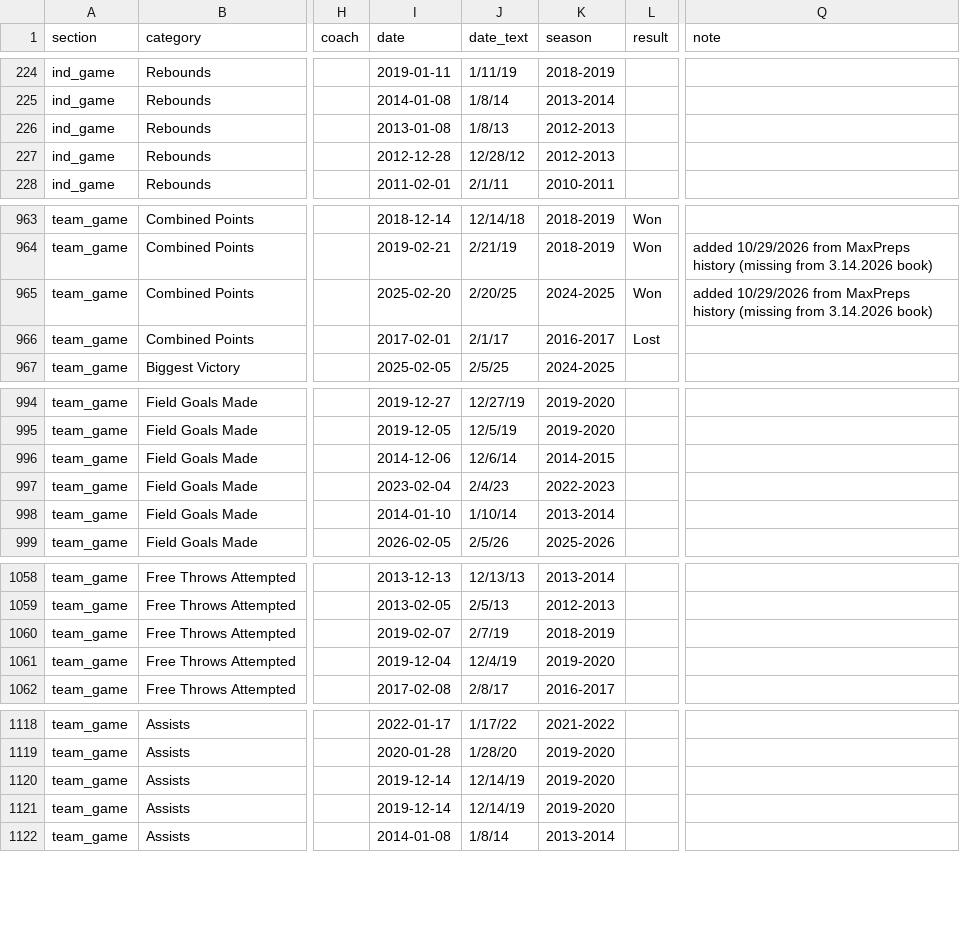
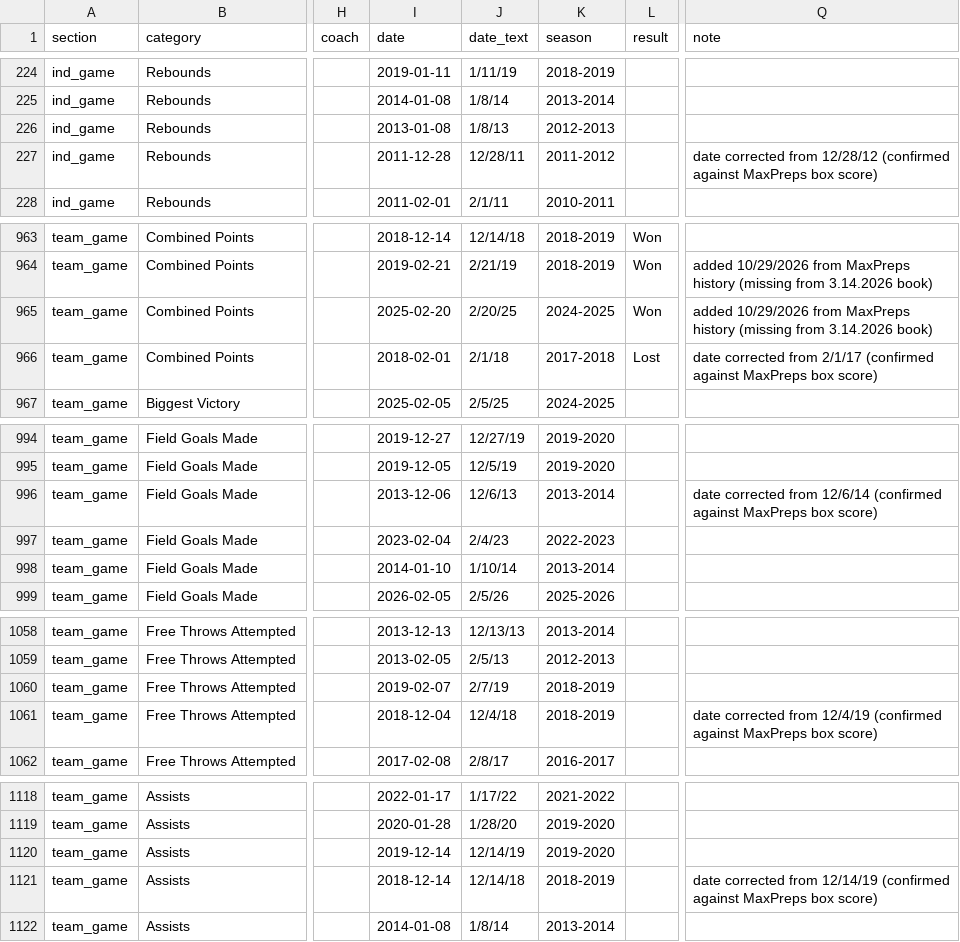
Before and after one commit to Buffalo-Stampeders/vhs-bbk-records, a CSV file: data/records_baseline.csv, drawn as a sheet; only a part is shown, gaps mark what is left out; the diff covers the shown part only; the diff names each change by its address in the sheet, - before the commit and + after, or states it on an @@ line.

```diff
--- a/data/records_baseline.csv
+++ b/data/records_baseline.csv
-I227 (date): 2012-12-28
+I227 (date): 2011-12-28
-J227 (date_text): 12/28/12
+J227 (date_text): 12/28/11
-K227 (season): 2012-2013
+K227 (season): 2011-2012
-Q227 (note): (empty)
+Q227 (note): date corrected from 12/28/12 (confirmed against MaxPreps box score)
-I966 (date): 2017-02-01
+I966 (date): 2018-02-01
-J966 (date_text): 2/1/17
+J966 (date_text): 2/1/18
-K966 (season): 2016-2017
+K966 (season): 2017-2018
-Q966 (note): (empty)
+Q966 (note): date corrected from 2/1/17 (confirmed against MaxPreps box score)
-I996 (date): 2014-12-06
+I996 (date): 2013-12-06
-J996 (date_text): 12/6/14
+J996 (date_text): 12/6/13
-K996 (season): 2014-2015
+K996 (season): 2013-2014
-Q996 (note): (empty)
+Q996 (note): date corrected from 12/6/14 (confirmed against MaxPreps box score)
-I1061 (date): 2019-12-04
+I1061 (date): 2018-12-04
-J1061 (date_text): 12/4/19
+J1061 (date_text): 12/4/18
-K1061 (season): 2019-2020
+K1061 (season): 2018-2019
-Q1061 (note): (empty)
+Q1061 (note): date corrected from 12/4/19 (confirmed against MaxPreps box score)
-I1121 (date): 2019-12-14
+I1121 (date): 2018-12-14
-J1121 (date_text): 12/14/19
+J1121 (date_text): 12/14/18
-K1121 (season): 2019-2020
+K1121 (season): 2018-2019
-Q1121 (note): (empty)
+Q1121 (note): date corrected from 12/14/19 (confirmed against MaxPreps box score)
```
Also changed, not shown: 50 edited cells elsewhere in this file, 5 other files.
